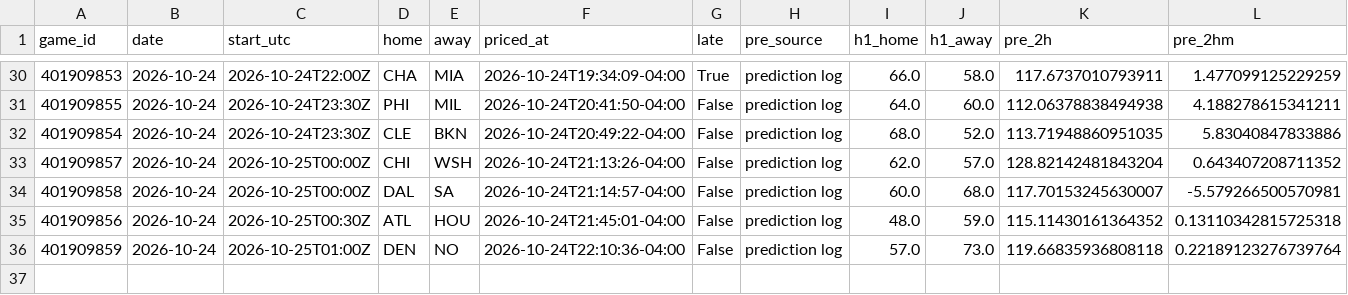
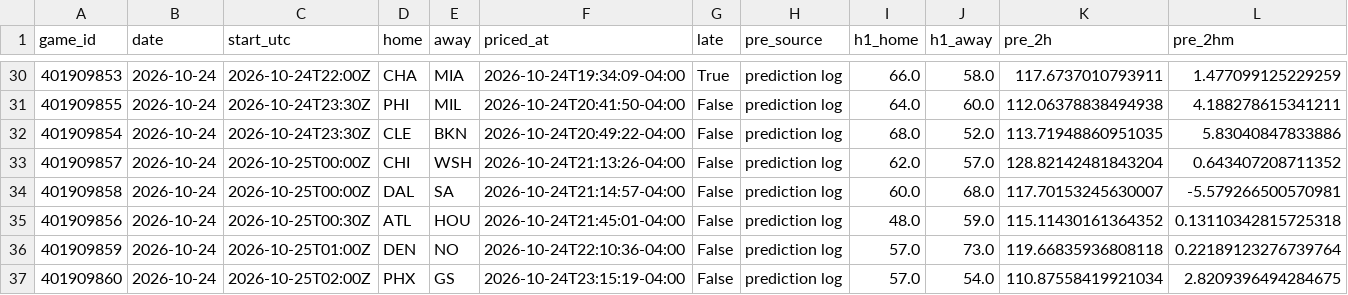
Before and after one commit to WallStreetQ/nba-model, a CSV file: model/halftime_log.csv, drawn as a sheet; only a part is shown, gaps mark what is left out; rows hold the shown columns only; the diff names each change by its address in the sheet, - before the commit and + after, or states it on an @@ line.

```diff
--- a/model/halftime_log.csv
+++ b/model/halftime_log.csv
+row 37: 401909860 | 2026-10-24 | 2026-10-25T02:00Z | PHX | GS | 2026-10-24T23:15:19-04:00 | False | prediction log | 57.0 | 54.0 | 110.87558419921034 | 2.8209396494284675
```
Also changed, not shown: model/live_picks.csv, 1 other file.
